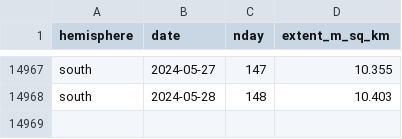
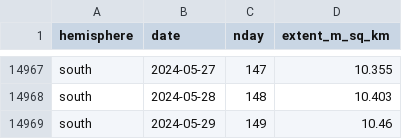
Before and after one commit to 360-info/tracker-seaice, a CSV file: data/seaice-daily-south.csv, drawn as a sheet; only a part is shown, gaps mark what is left out.

```diff
--- a/data/seaice-daily-south.csv
+++ b/data/seaice-daily-south.csv
@@ -14968 +14968,2 @@ south,2024-05-27,147,10.355
 south,2024-05-28,148,10.403
+south,2024-05-29,149,10.46
```
Also changed, not shown: data/seaice-daily-north.csv, data/seaice-thisyear-north.csv, 1 other file.
